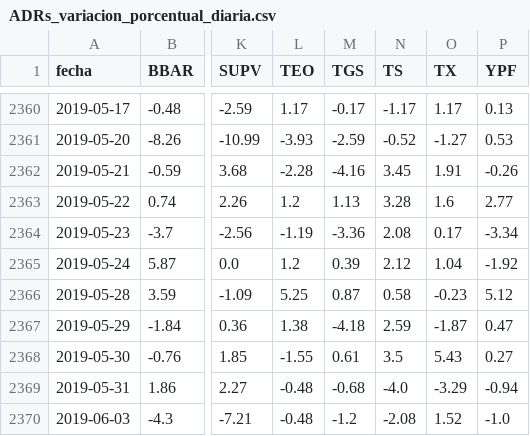
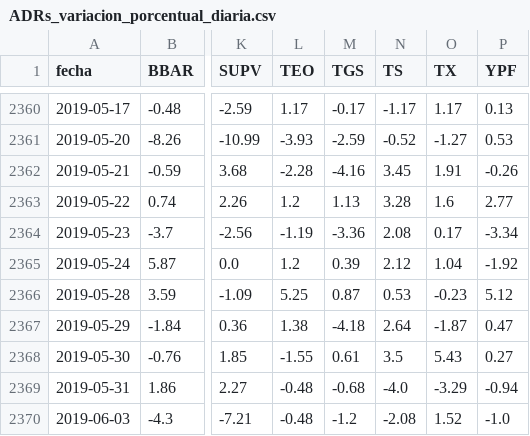
Before and after one commit to jesusrobles824/base-de-datos, a CSV file: ADRs_variacion_porcentual_diaria.csv, drawn as a sheet; only a part is shown, gaps mark what is left out; the diff covers the shown part only; the diff names each change by its address in the sheet, - before the commit and + after, or states it on an @@ line.

```diff
--- a/ADRs_variacion_porcentual_diaria.csv
+++ b/ADRs_variacion_porcentual_diaria.csv
-N2366 (TS): 0.58
+N2366 (TS): 0.53
-N2367 (TS): 2.59
+N2367 (TS): 2.64
```
Also changed, not shown: 10 edited cells elsewhere in this file, Precios_ADRs.csv.
